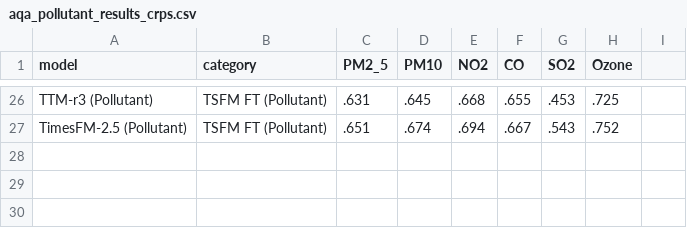
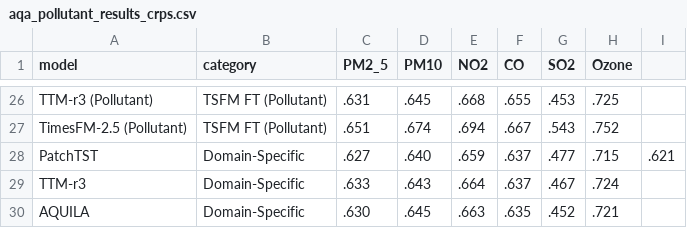
Before and after one commit to AirQualityArena/AirQualityArena.github.io, a CSV file: website/data/aqa_pollutant_results_crps.csv, drawn as a sheet; only a part is shown, gaps mark what is left out; the diff names each change by its address in the sheet, - before the commit and + after, or states it on an @@ line.

```diff
--- a/website/data/aqa_pollutant_results_crps.csv
+++ b/website/data/aqa_pollutant_results_crps.csv
+row 28: PatchTST | Domain-Specific | .627 | .640 | .659 | .637 | .477 | .715 | .621
+row 29: TTM-r3 | Domain-Specific | .633 | .643 | .664 | .637 | .467 | .724
+row 30: AQUILA | Domain-Specific | .630 | .645 | .663 | .635 | .452 | .721
```
Also changed, not shown: website/data/aqa_dataset_results_crps.csv, website/data/aqa_dataset_results_mase.csv, 2 other files.
